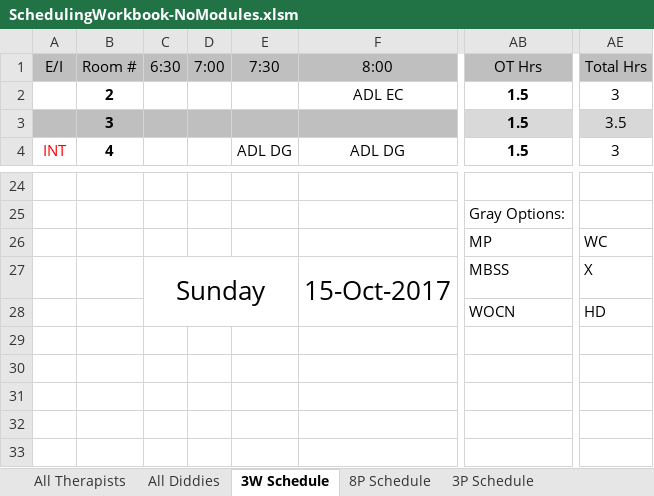
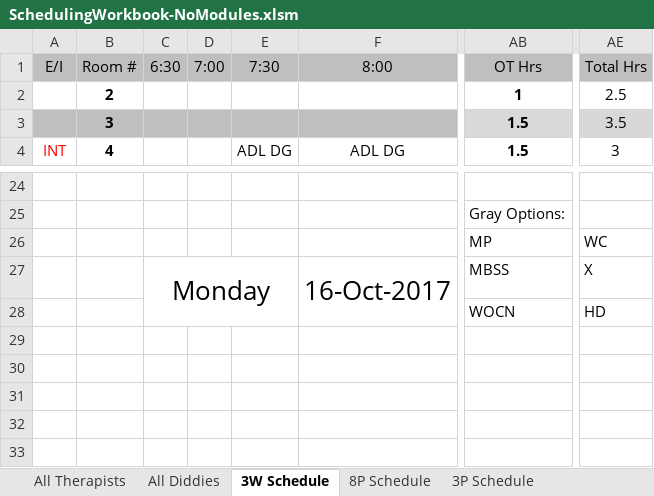
Before and after one commit to andersonjackson-ttc/Roper, an Excel workbook: spreadsheets/SchedulingWorkbook-NoModules.xlsm, sheet 3W Schedule, drawn as a sheet; only a part is shown, gaps mark what is left out; values as stored, in another font and other column widths than the file's, no borders; charts and pictures and conditional formats not drawn; 1 other sheet too large or unreadable and not compared; the diff names each change by its address in the sheet, - before the commit and + after, or states it on an @@ line.

```diff
--- a/spreadsheets/SchedulingWorkbook-NoModules.xlsm (sheet 3W Schedule)
+++ b/spreadsheets/SchedulingWorkbook-NoModules.xlsm (sheet 3W Schedule)
-F2: ADL EC
+F2: (empty)
-AB2: 1.5
+AB2: 1
-AE2: 3
+AE2: 2.5
-C27: Sunday
+C27: Monday
-F27: 15-Oct-2017
+F27: 16-Oct-2017
```
Also changed, not shown: sheet Ind Schedule, sheet 8P Schedule, sheet 3P Schedule, sheet All Diddies, formulas that keep their value, hidden cells, charts or pictures, spreadsheets/SchedulingWorkbook.xlsm, 1 other file.
